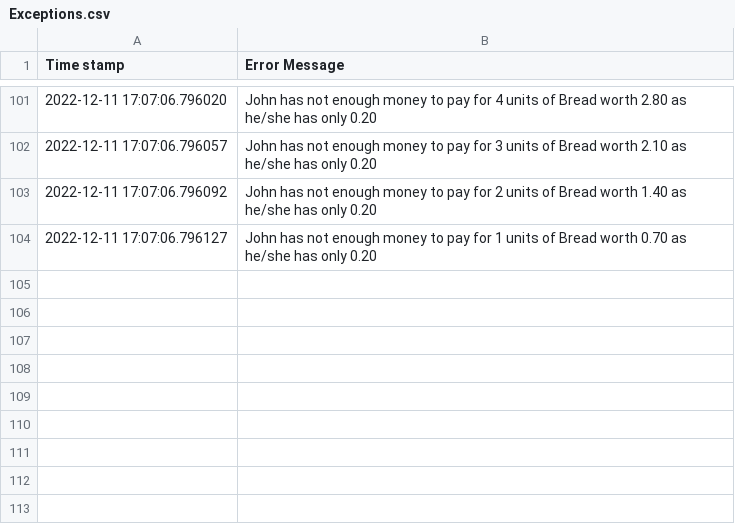
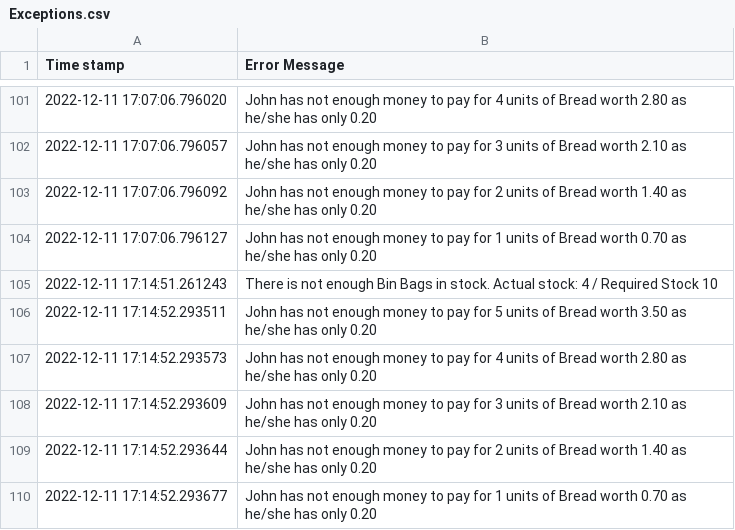
Before and after one commit to przemekbil/MultiParadigmProgramming22, a CSV file: Exceptions.csv, drawn as a sheet; only a part is shown, gaps mark what is left out.

```diff
--- a/Exceptions.csv
+++ b/Exceptions.csv
@@ -104 +104,7 @@ Time stamp, Error Message
 2022-12-11 17:07:06.796127, John has not enough money to pay for 1 units of Bread worth 0.70 as he/she has only 0.20
+2022-12-11 17:14:51.261243, There is not enough Bin Bags in stock. Actual stock: 4 / Required Stock 10
+2022-12-11 17:14:52.293511, John has not enough money to pay for 5 units of Bread worth 3.50 as he/she has only 0.20
+2022-12-11 17:14:52.293573, John has not enough money to pay for 4 units of Bread worth 2.80 as he/she has only 0.20
+2022-12-11 17:14:52.293609, John has not enough money to pay for 3 units of Bread worth 2.10 as he/she has only 0.20
+2022-12-11 17:14:52.293644, John has not enough money to pay for 2 units of Bread worth 1.40 as he/she has only 0.20
+2022-12-11 17:14:52.293677, John has not enough money to pay for 1 units of Bread worth 0.70 as he/she has only 0.20
```
Also changed, not shown: 6 other files.
